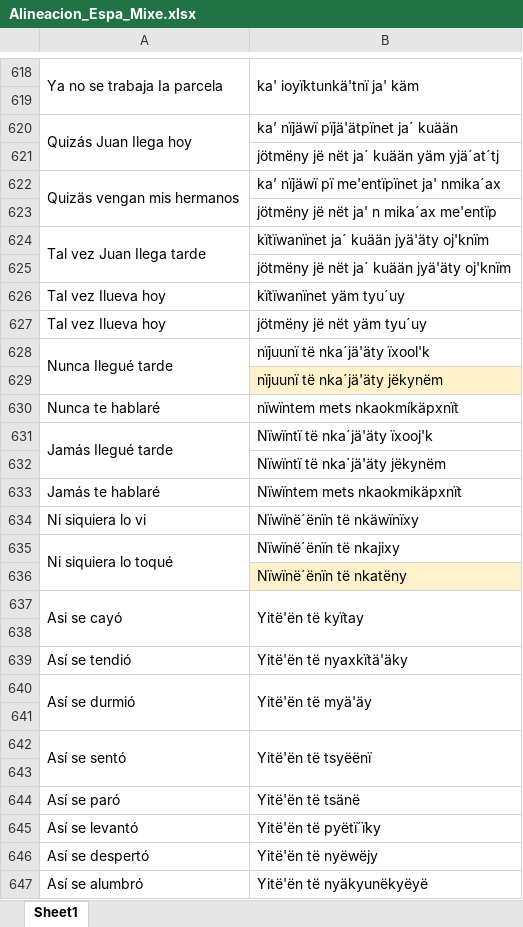
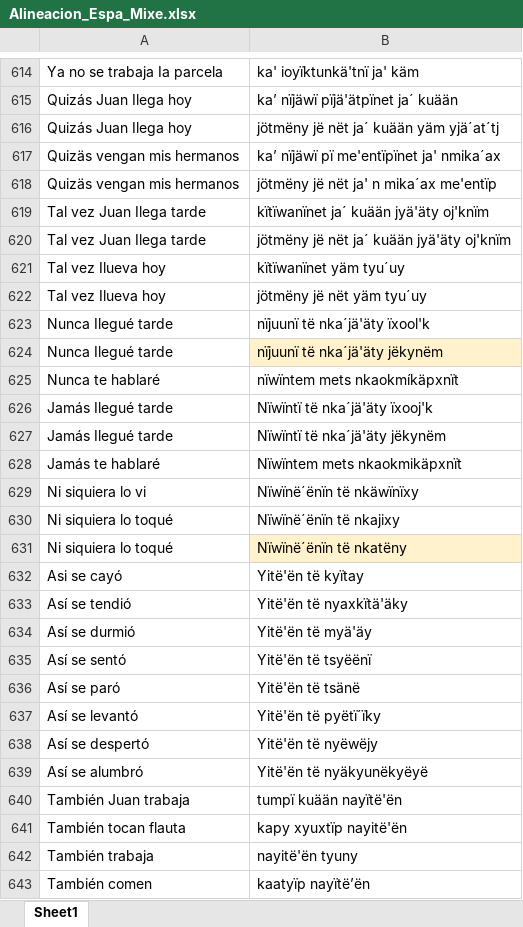
Before and after one commit to vargse/SpanishAyuujkTranslator, an Excel workbook: corpus/CorpusSergio/Alineacion_Espa_Mixe.xlsx, sheet Sheet1, drawn as a sheet; only a part is shown, gaps mark what is left out; the shorter side is filled out with more unchanged rows; values as stored, in another font and other column widths than the file's, no borders; removed rows and columns are numbered as before the commit, all else as after; the diff covers the shown part only; the diff names each change by its address in the sheet, - before the commit and + after, or states it on an @@ line.

```diff
--- a/corpus/CorpusSergio/Alineacion_Espa_Mixe.xlsx (sheet Sheet1)
+++ b/corpus/CorpusSergio/Alineacion_Espa_Mixe.xlsx (sheet Sheet1)
-A618:A619 merged
-B618:B619 merged
-row 619: (empty)
-A620:A621 merged
-A616: (empty)
+A616: Quizás Juan Ilega hoy
-A622:A623 merged
-A618: (empty)
+A618: Quizäs vengan mis hermanos
-A624:A625 merged
-A620: (empty)
+A620: Tal vez Juan Ilega tarde
-A628:A629 merged
-A624: (empty)
+A624: Nunca Ilegué tarde
-A631:A632 merged
-A627: (empty)
+A627: Jamás Ilegué tarde
-A635:A636 merged
-A631: (empty)
+A631: Ni siquiera lo toqué
-A637:A638 merged
-B637:B638 merged
-row 638: (empty)
-A640:A641 merged
-B640:B641 merged
-row 641: (empty)
-A642:A643 merged
-B642:B643 merged
-row 643: (empty)
```
Also changed, not shown: 294 added rows, 9 removed rows, 23 edited cells and merged cells elsewhere in this sheet.
